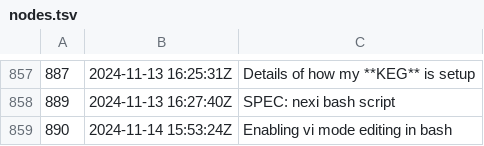
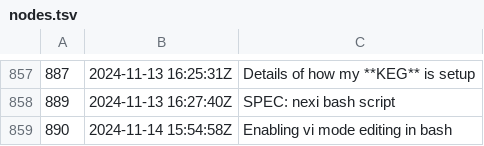
Before and after one commit to jlrickert/zet, a TSV file: docs/dex/nodes.tsv, drawn as a sheet; only a part is shown, gaps mark what is left out.

```diff
--- a/docs/dex/nodes.tsv
+++ b/docs/dex/nodes.tsv
@@ -858,2 +858,2 @@
 889	2024-11-13 16:27:40Z	SPEC: nexi bash script
-890	2024-11-14 15:53:24Z	Enabling vi mode editing in bash
+890	2024-11-14 15:54:58Z	Enabling vi mode editing in bash
```
Also changed, not shown: 3 other files.
